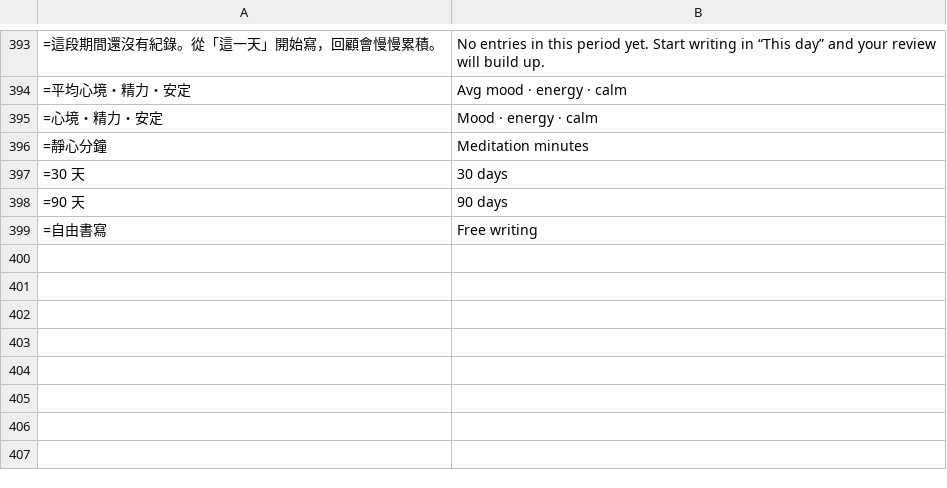
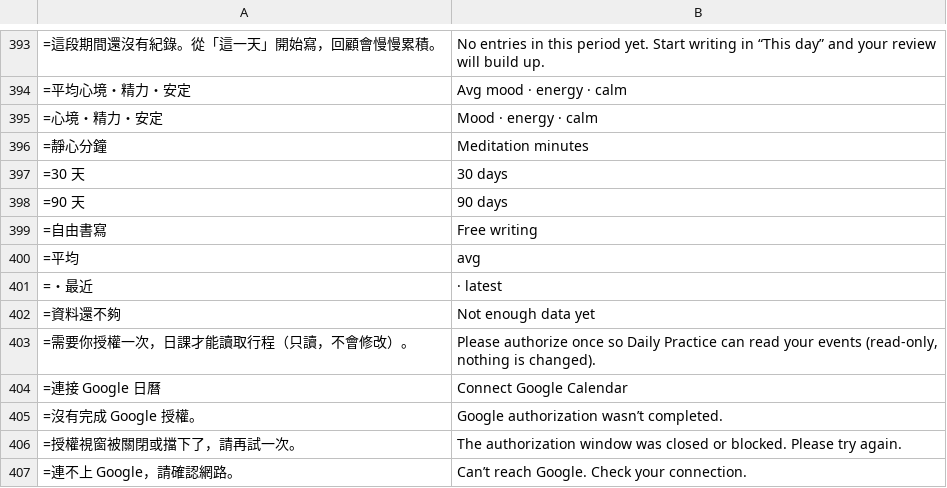
Before and after one commit to chuanchishi-cmyk/daily-practice, a TSV file: tools/i18n/en8.tsv, drawn as a sheet; only a part is shown, gaps mark what is left out; the diff names each change by its address in the sheet, - before the commit and + after, or states it on an @@ line.

```diff
--- a/tools/i18n/en8.tsv
+++ b/tools/i18n/en8.tsv
+row 400: =平均 | avg
+row 401: =・最近 | · latest
+row 402: =資料還不夠 | Not enough data yet
+row 403: =需要你授權一次，日課才能讀取行程（只讀，不會修改）。 | Please authorize once so Daily Practice can read your events (read-only, nothing is changed).
+row 404: =連接 Google 日曆 | Connect Google Calendar
+row 405: =沒有完成 Google 授權。 | Google authorization wasn’t completed.
+row 406: =授權視窗被關閉或擋下了，請再試一次。 | The authorization window was closed or blocked. Please try again.
+row 407: =連不上 Google，請確認網路。 | Can’t reach Google. Check your connection.
```
Also changed, not shown: 3 other files.
